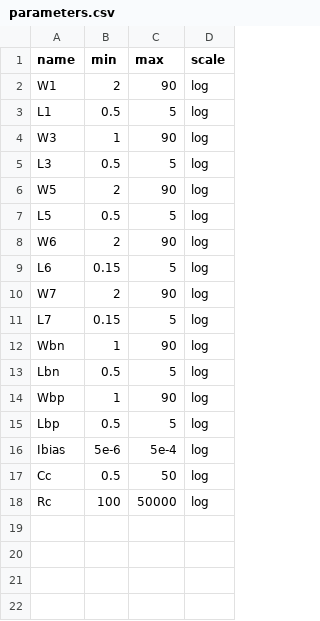
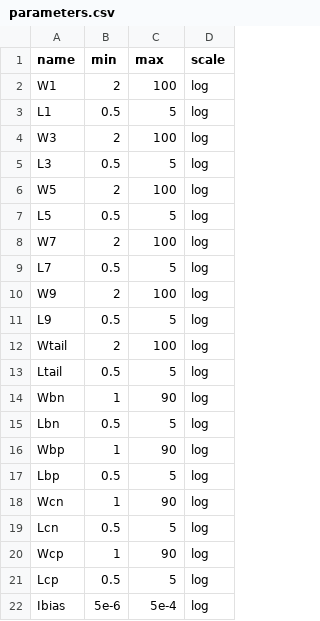
Before and after one commit to edonD/sky130-opamp, a CSV file: parameters.csv, drawn as a sheet.

```diff
--- a/parameters.csv
+++ b/parameters.csv
@@ -1,12 +1,14 @@
 name,min,max,scale
-W1,2,90,log
+W1,2,100,log
 L1,0.5,5,log
-W3,1,90,log
+W3,2,100,log
 L3,0.5,5,log
-W5,2,90,log
+W5,2,100,log
 L5,0.5,5,log
-W6,2,90,log
-L6,0.15,5,log
-W7,2,90,log
-L7,0.15,5,log
+W7,2,100,log
+L7,0.5,5,log
+W9,2,100,log
+L9,0.5,5,log
+Wtail,2,100,log
+Ltail,0.5,5,log
 Wbn,1,90,log
@@ -15,4 +17,6 @@ Wbp,1,90,log
 Lbp,0.5,5,log
+Wcn,1,90,log
+Lcn,0.5,5,log
+Wcp,1,90,log
+Lcp,0.5,5,log
 Ibias,5e-6,5e-4,log
-Cc,0.5,50,log
-Rc,100,50000,log
```
Also changed, not shown: 2 other files.
